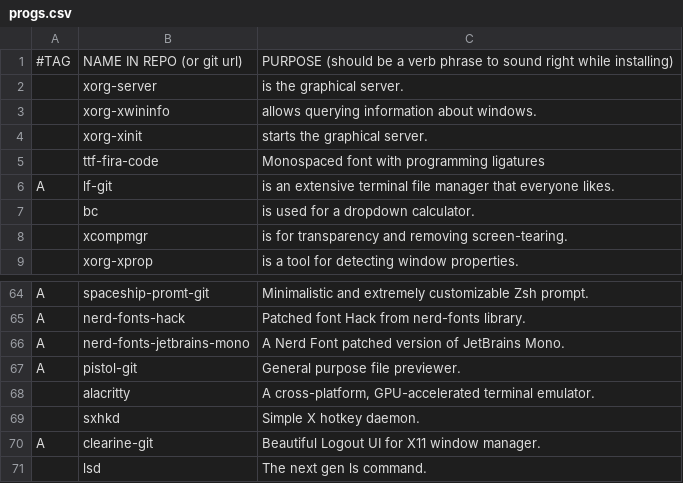
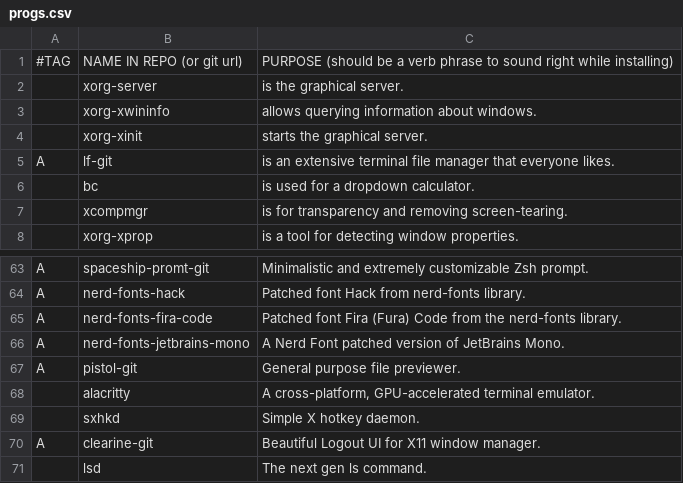
Before and after one commit to XcaliBuR75/LARBS, a CSV file: progs.csv, drawn as a sheet; only a part is shown, gaps mark what is left out.

Commit message:
Patched font

```diff
--- a/progs.csv
+++ b/progs.csv
@@ -4,3 +4,2 @@
 ,xorg-xinit,"starts the graphical server."
-,ttf-fira-code,"Monospaced font with programming ligatures"
 A,lf-git,"is an extensive terminal file manager that everyone likes."
@@ -65,2 +64,3 @@ A,spaceship-promt-git,"Minimalistic and extremely customizable Zsh prompt."
 A,nerd-fonts-hack,"Patched font Hack from nerd-fonts library."
+A,nerd-fonts-fira-code,"Patched font Fira (Fura) Code from the nerd-fonts library."
 A,nerd-fonts-jetbrains-mono,"A Nerd Font patched version of JetBrains Mono."
```
